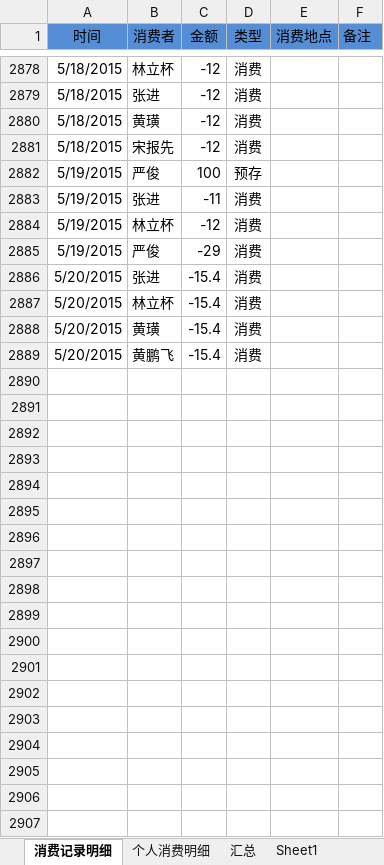
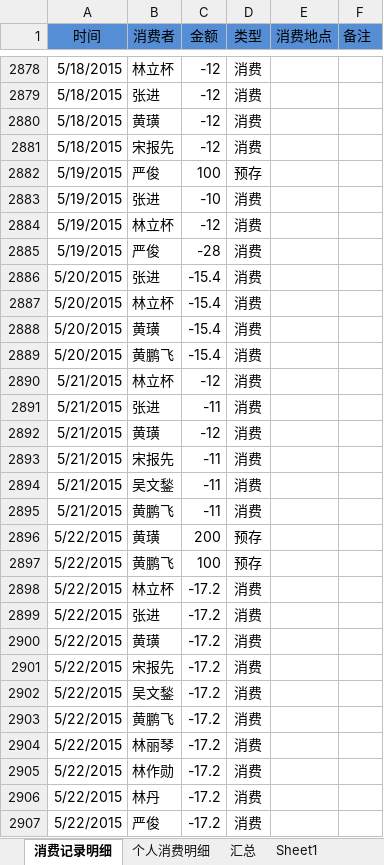
Before and after one commit to junyangren/BillingInfo, an Excel workbook: 充值产品线消费帐单.xlsx, sheet 消费记录明细, drawn as a sheet; only a part is shown, gaps mark what is left out; values as stored, in another font and other column widths than the file's, no borders; conditional formats not drawn; the diff names each change by its address in the sheet, - before the commit and + after, or states it on an @@ line.

Commit message:
ok

```diff
--- a/充值产品线消费帐单.xlsx (sheet 消费记录明细)
+++ b/充值产品线消费帐单.xlsx (sheet 消费记录明细)
-C2883 (金额): -11
+C2883 (金额): -10
-C2885 (金额): -29
+C2885 (金额): -28
+row 2890: 5/21/2015 | 林立杯 | -12 | 消费
+row 2891: 5/21/2015 | 张进 | -11 | 消费
+row 2892: 5/21/2015 | 黄璜 | -12 | 消费
+row 2893: 5/21/2015 | 宋报先 | -11 | 消费
+row 2894: 5/21/2015 | 吴文鍫 | -11 | 消费
+row 2895: 5/21/2015 | 黄鹏飞 | -11 | 消费
+row 2896: 5/22/2015 | 黄璜 | 200 | 预存
+row 2897: 5/22/2015 | 黄鹏飞 | 100 | 预存
+row 2898: 5/22/2015 | 林立杯 | -17.2 | 消费
+row 2899: 5/22/2015 | 张进 | -17.2 | 消费
+row 2900: 5/22/2015 | 黄璜 | -17.2 | 消费
+row 2901: 5/22/2015 | 宋报先 | -17.2 | 消费
+row 2902: 5/22/2015 | 吴文鍫 | -17.2 | 消费
+row 2903: 5/22/2015 | 黄鹏飞 | -17.2 | 消费
+row 2904: 5/22/2015 | 林丽琴 | -17.2 | 消费
+row 2905: 5/22/2015 | 林作勋 | -17.2 | 消费
+row 2906: 5/22/2015 | 林丹 | -17.2 | 消费
+row 2907: 5/22/2015 | 严俊 | -17.2 | 消费
```
Also changed, not shown: sheet 个人消费明细, sheet 汇总.
